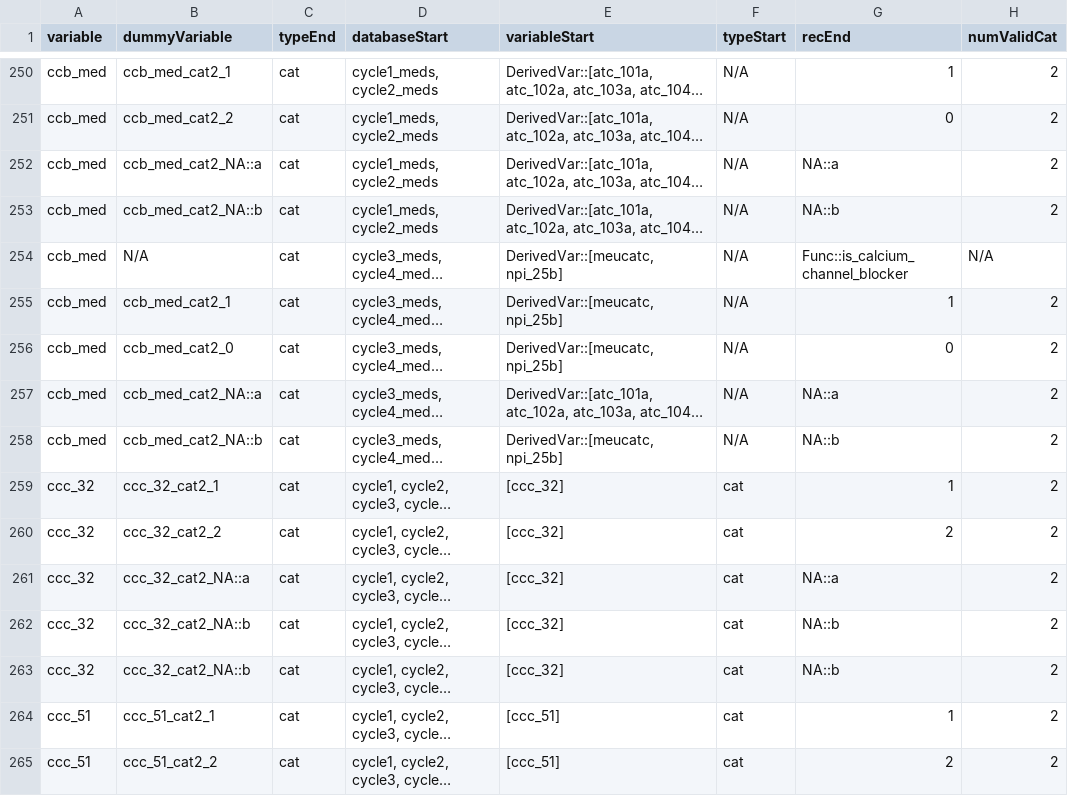
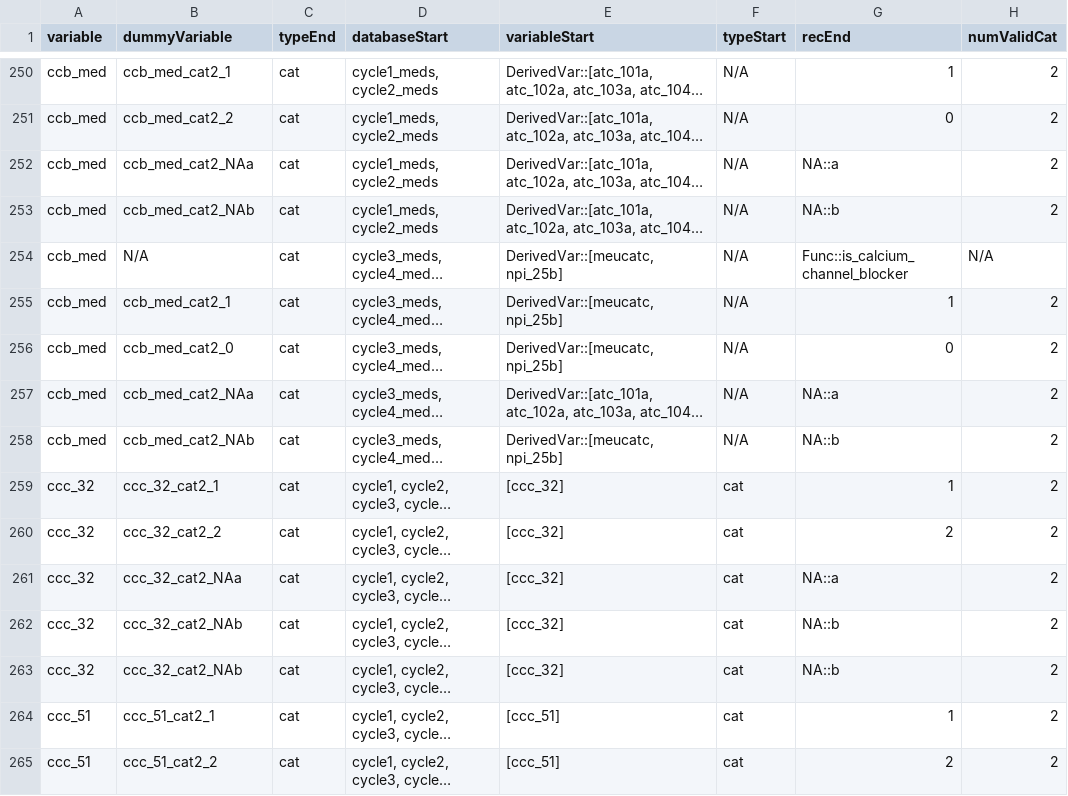
Before and after one commit to Big-Life-Lab/chmsflow, a CSV file: inst/extdata/variable-details.csv, drawn as a sheet; only a part is shown, gaps mark what is left out; long unchanged cells end in …; the diff covers the shown part only; the diff names each change by its address in the sheet, - before the commit and + after, or states it on an @@ line.

Commit message:
Replaced NA::x with NAx in dummyVariable column and renamed imputed as income_impflag

```diff
--- a/inst/extdata/variable-details.csv
+++ b/inst/extdata/variable-details.csv
-B252 (dummyVariable): ccb_med_cat2_NA::a
+B252 (dummyVariable): ccb_med_cat2_NAa
-B253 (dummyVariable): ccb_med_cat2_NA::b
+B253 (dummyVariable): ccb_med_cat2_NAb
-B257 (dummyVariable): ccb_med_cat2_NA::a
+B257 (dummyVariable): ccb_med_cat2_NAa
-B258 (dummyVariable): ccb_med_cat2_NA::b
+B258 (dummyVariable): ccb_med_cat2_NAb
-B261 (dummyVariable): ccc_32_cat2_NA::a
+B261 (dummyVariable): ccc_32_cat2_NAa
-B262:B263 (dummyVariable): ccc_32_cat2_NA::b
+B262:B263 (dummyVariable): ccc_32_cat2_NAb
```
Also changed, not shown: 178 edited cells elsewhere in this file, inst/extdata/variables.csv.
